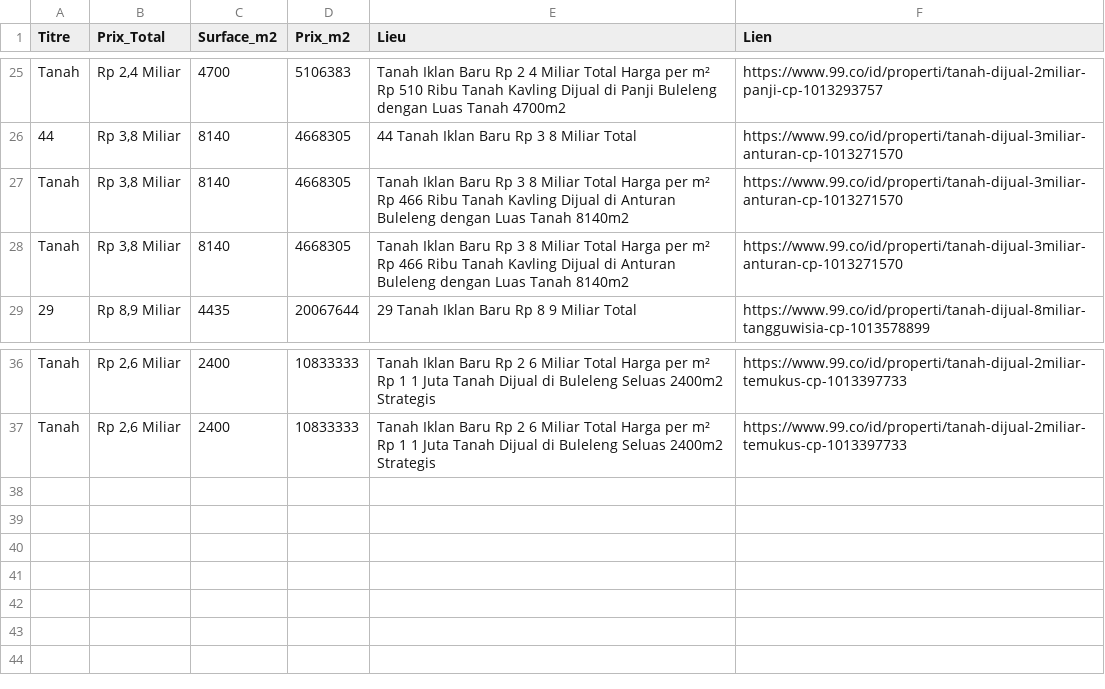
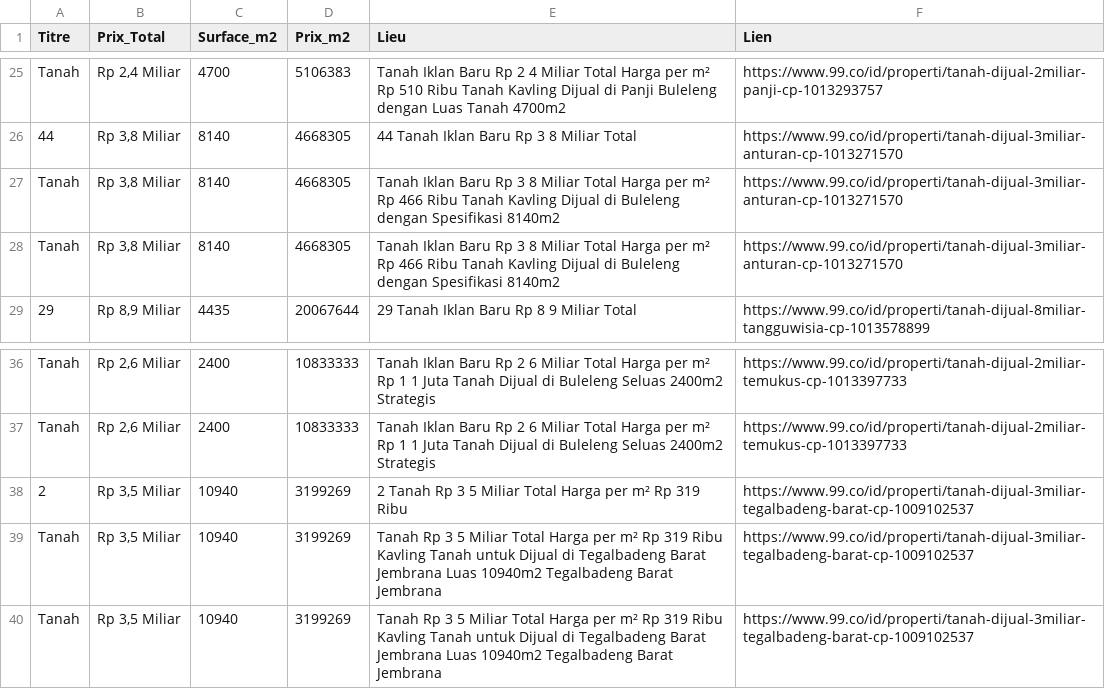
Before and after one commit to pedro432143219-prog/99co-scraper, a CSV file: resultats.csv, drawn as a sheet; only a part is shown, gaps mark what is left out.

```diff
--- a/resultats.csv
+++ b/resultats.csv
@@ -26,4 +26,4 @@ Tanah,"Rp 2,4 Miliar",4700,5106383,Tanah Iklan Baru Rp 2 4 Miliar Total Harga pe
 44,"Rp 3,8 Miliar",8140,4668305,44  Tanah Iklan Baru Rp 3 8 Miliar Total,https://www.99.co/id/properti/tanah-dijual-3miliar-anturan-cp-1013271570
-Tanah,"Rp 3,8 Miliar",8140,4668305,Tanah Iklan Baru Rp 3 8 Miliar Total Harga per m² Rp 466 Ribu Tanah Kavling Dijual di Anturan  Buleleng dengan Luas Tanah 8140m2,https://www.99.co/id/properti/tanah-dijual-3miliar-anturan-cp-1013271570
-Tanah,"Rp 3,8 Miliar",8140,4668305,Tanah Iklan Baru Rp 3 8 Miliar Total Harga per m² Rp 466 Ribu Tanah Kavling Dijual di Anturan  Buleleng dengan Luas Tanah 8140m2,https://www.99.co/id/properti/tanah-dijual-3miliar-anturan-cp-1013271570
+Tanah,"Rp 3,8 Miliar",8140,4668305,Tanah Iklan Baru Rp 3 8 Miliar Total Harga per m² Rp 466 Ribu Tanah Kavling Dijual di Buleleng dengan Spesifikasi 8140m2,https://www.99.co/id/properti/tanah-dijual-3miliar-anturan-cp-1013271570
+Tanah,"Rp 3,8 Miliar",8140,4668305,Tanah Iklan Baru Rp 3 8 Miliar Total Harga per m² Rp 466 Ribu Tanah Kavling Dijual di Buleleng dengan Spesifikasi 8140m2,https://www.99.co/id/properti/tanah-dijual-3miliar-anturan-cp-1013271570
 29,"Rp 8,9 Miliar",4435,20067644,29  Tanah Iklan Baru Rp 8 9 Miliar Total,https://www.99.co/id/properti/tanah-dijual-8miliar-tangguwisia-cp-1013578899
@@ -37 +37,4 @@ Tanah,"Rp 2,6 Miliar",2400,10833333,Tanah Iklan Baru Rp 2 6 Miliar Total Harga p
 Tanah,"Rp 2,6 Miliar",2400,10833333,Tanah Iklan Baru Rp 2 6 Miliar Total Harga per m² Rp 1 1 Juta Tanah Dijual di Buleleng Seluas 2400m2 Strategis,https://www.99.co/id/properti/tanah-dijual-2miliar-temukus-cp-1013397733
+2,"Rp 3,5 Miliar",10940,3199269,2  Tanah Rp 3 5 Miliar Total Harga per m² Rp 319 Ribu,https://www.99.co/id/properti/tanah-dijual-3miliar-tegalbadeng-barat-cp-1009102537
+Tanah,"Rp 3,5 Miliar",10940,3199269,Tanah Rp 3 5 Miliar Total Harga per m² Rp 319 Ribu Kavling Tanah untuk Dijual di Tegalbadeng Barat  Jembrana  Luas 10940m2 Tegalbadeng Barat  Jembrana,https://www.99.co/id/properti/tanah-dijual-3miliar-tegalbadeng-barat-cp-1009102537
+Tanah,"Rp 3,5 Miliar",10940,3199269,Tanah Rp 3 5 Miliar Total Harga per m² Rp 319 Ribu Kavling Tanah untuk Dijual di Tegalbadeng Barat  Jembrana  Luas 10940m2 Tegalbadeng Barat  Jembrana,https://www.99.co/id/properti/tanah-dijual-3miliar-tegalbadeng-barat-cp-1009102537
```
